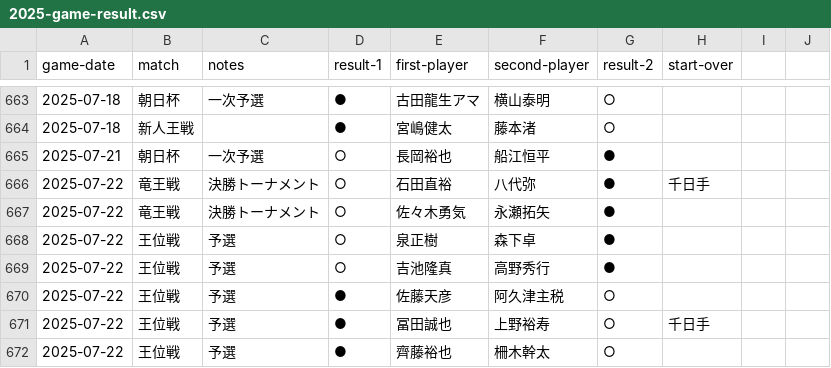
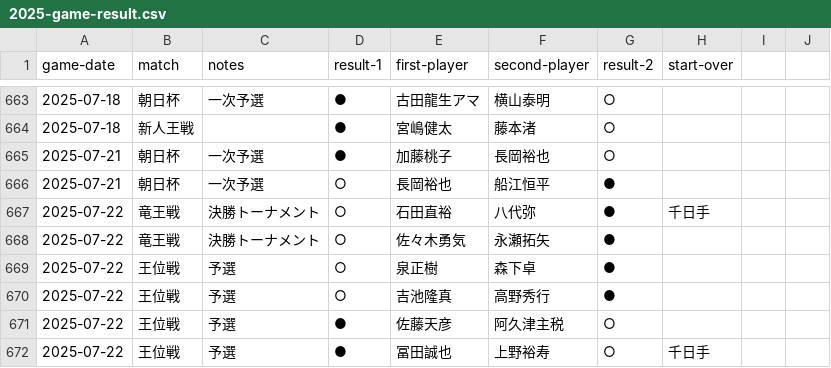
Before and after one commit to ulti-shogi/beta-open, a CSV file: 2025-game-result.csv, drawn as a sheet; only a part is shown, gaps mark what is left out; the shorter side is filled out with more unchanged rows; the diff names each change by its address in the sheet, - before the commit and + after, or states it on an @@ line.

Commit message:
Add files via upload

```diff
--- a/2025-game-result.csv
+++ b/2025-game-result.csv
+row 665: 2025-07-21 | 朝日杯 | 一次予選 | ● | 加藤桃子 | 長岡裕也 | ○
```
